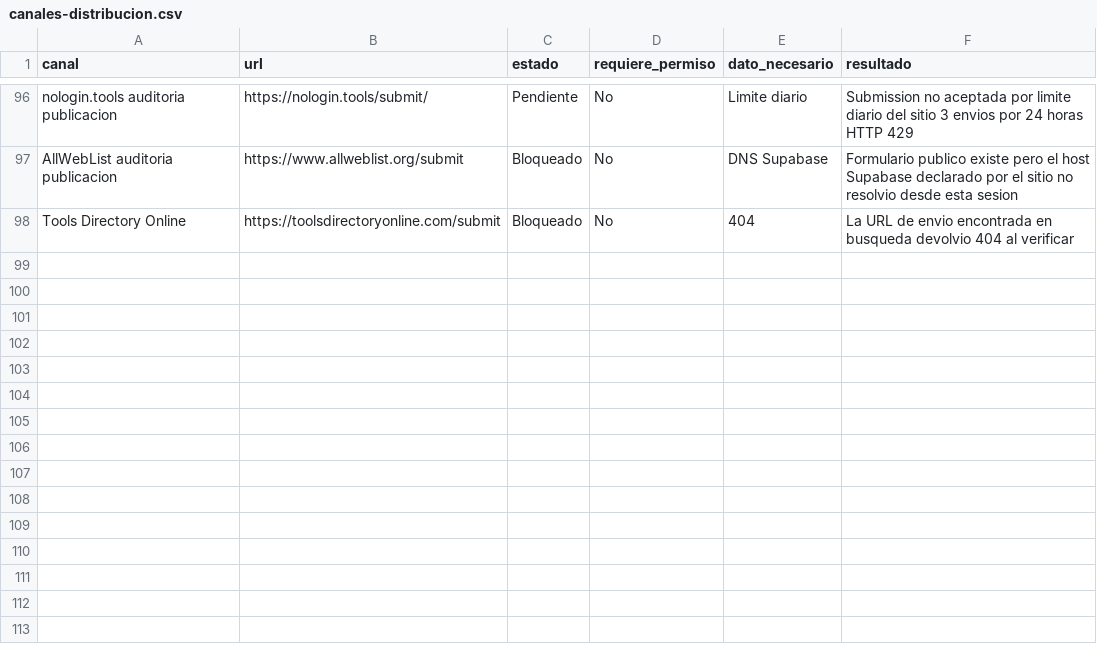
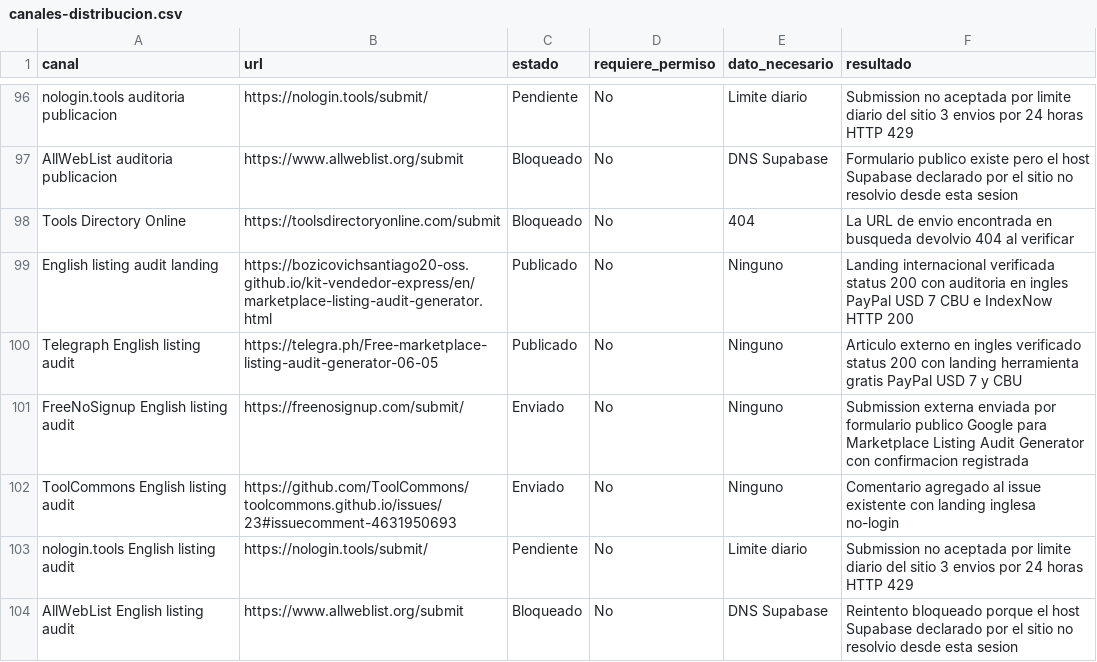
Before and after one commit to bozicovichsantiago20-oss/kit-vendedor-express, a CSV file: operacion/canales-distribucion.csv, drawn as a sheet; only a part is shown, gaps mark what is left out; the diff names each change by its address in the sheet, - before the commit and + after, or states it on an @@ line.

Commit message:
Record English audit landing distribution

```diff
--- a/operacion/canales-distribucion.csv
+++ b/operacion/canales-distribucion.csv
+row 99: English listing audit landing | https://bozicovichsantiago20-oss.github.io/kit-vendedor-express/en/marketplace-listing-audit-generator.html | Publicado | No | Ninguno | Landing internacional verificada status 200 con auditoria en ingles PayPal USD 7 CBU e IndexNow HTTP 200
+row 100: Telegraph English listing audit | https://telegra.ph/Free-marketplace-listing-audit-generator-06-05 | Publicado | No | Ninguno | Articulo externo en ingles verificado status 200 con landing herramienta gratis PayPal USD 7 y CBU
+row 101: FreeNoSignup English listing audit | https://freenosignup.com/submit/ | Enviado | No | Ninguno | Submission externa enviada por formulario publico Google para Marketplace Listing Audit Generator con confirmacion registrada
+row 102: ToolCommons English listing audit | https://github.com/ToolCommons/toolcommons.github.io/issues/23#issuecomment-4631950693 | Enviado | No | Ninguno | Comentario agregado al issue existente con landing inglesa no-login
+row 103: nologin.tools English listing audit | https://nologin.tools/submit/ | Pendiente | No | Limite diario | Submission no aceptada por limite diario del sitio 3 envios por 24 horas HTTP 429
+row 104: AllWebList English listing audit | https://www.allweblist.org/submit | Bloqueado | No | DNS Supabase | Reintento bloqueado porque el host Supabase declarado por el sitio no resolvio desde esta sesion
```
Also changed, not shown: operacion/registro-cobros.csv, 1 other file.
